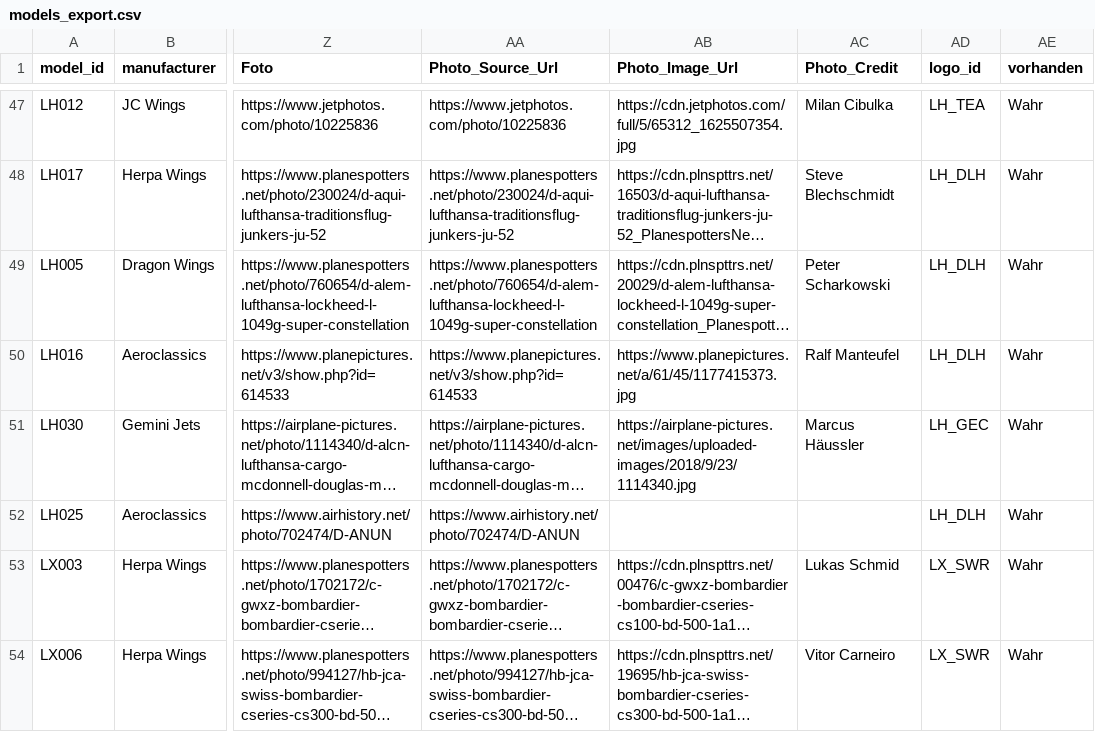
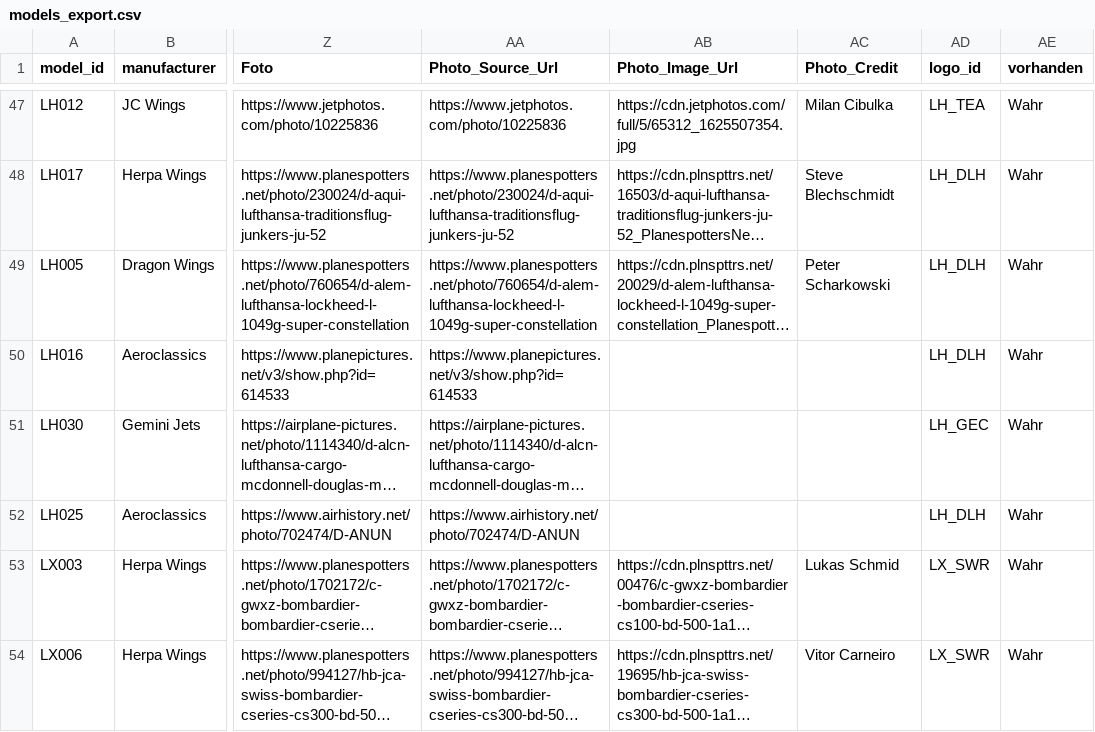
Before and after one commit to ugnet90/aircraft-labels, a CSV file: models_export.csv, drawn as a sheet; only a part is shown, gaps mark what is left out; long unchanged cells end in …; the diff covers the shown part only; the diff names each change by its address in the sheet, - before the commit and + after, or states it on an @@ line.

Commit message:
Add files via upload

```diff
--- a/models_export.csv
+++ b/models_export.csv
-AB50 (Photo_Image_Url): https://www.planepictures.net/a/61/45/1177415373.jpg
+AB50 (Photo_Image_Url): (empty)
-AC50 (Photo_Credit): Ralf Manteufel
+AC50 (Photo_Credit): (empty)
-AB51 (Photo_Image_Url): https://airplane-pictures.net/images/uploaded-images/2018/9/23/1114340.jpg
+AB51 (Photo_Image_Url): (empty)
-AC51 (Photo_Credit): Marcus Häussler
+AC51 (Photo_Credit): (empty)
```
Also changed, not shown: 9 edited cells elsewhere in this file.
